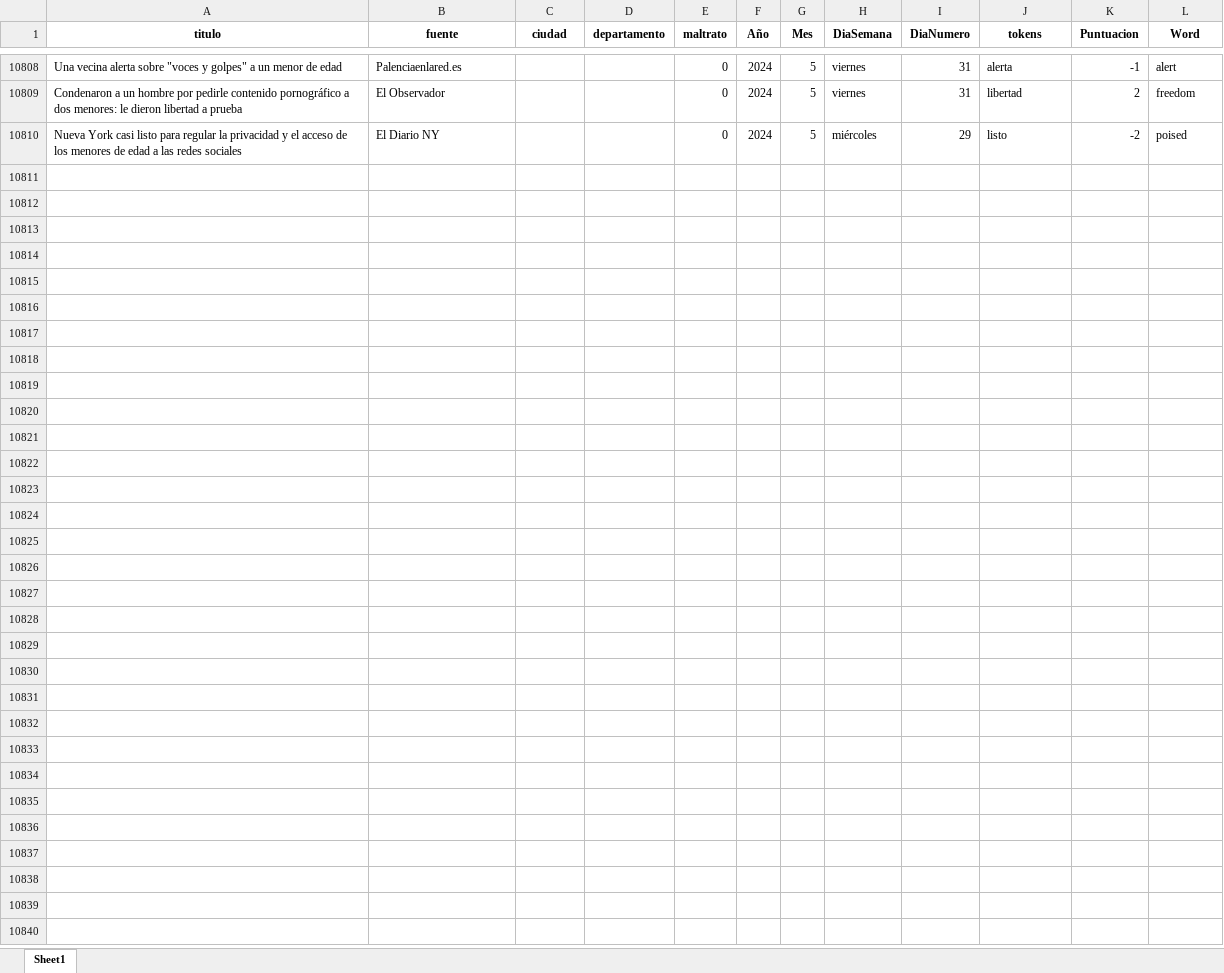
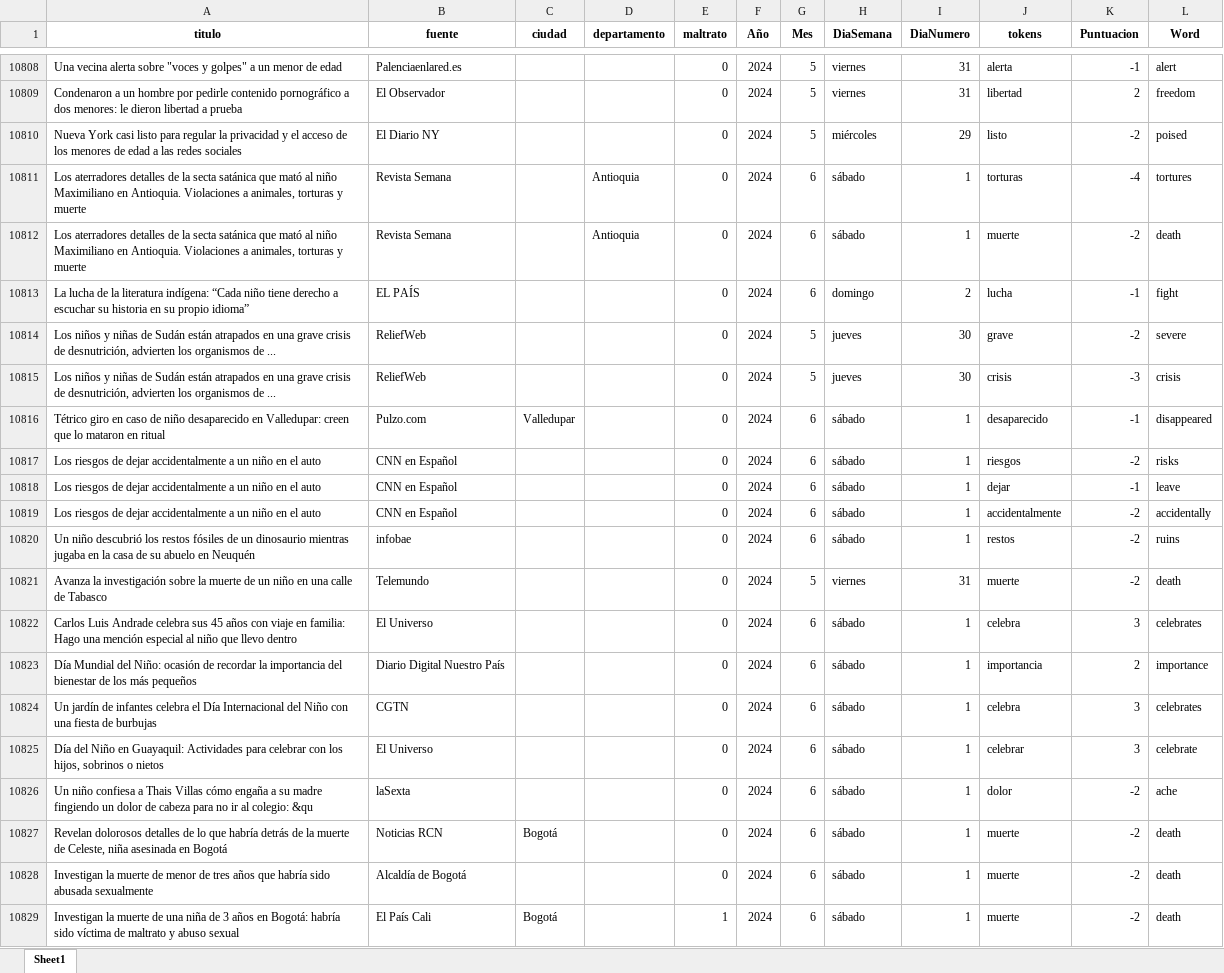
Before and after one commit to ICBF-Analitica/Monitoreo_de_medios, an Excel workbook: Data/df_resultado_final.xlsx, sheet Sheet1, drawn as a sheet; only a part is shown, gaps mark what is left out; values as stored, in another font and other column widths than the file's, no borders; the diff covers the shown part only; the diff names each change by its address in the sheet, - before the commit and + after, or states it on an @@ line.

```diff
--- a/Data/df_resultado_final.xlsx (sheet Sheet1)
+++ b/Data/df_resultado_final.xlsx (sheet Sheet1)
+row 10811: Los aterradores detalles de la secta satánica que mató al niño Maximiliano en Antioquia. Violaciones a animales, torturas y muerte | Revista Semana |  | Antioquia | 0 | 2024 | 6 | sábado | 1 | torturas | -4 | tortures
+row 10812: Los aterradores detalles de la secta satánica que mató al niño Maximiliano en Antioquia. Violaciones a animales, torturas y muerte | Revista Semana |  | Antioquia | 0 | 2024 | 6 | sábado | 1 | muerte | -2 | death
+row 10813: La lucha de la literatura indígena: “Cada niño tiene derecho a escuchar su historia en su propio idioma” | EL PAÍS |  |  | 0 | 2024 | 6 | domingo | 2 | lucha | -1 | fight
+row 10814: Los niños y niñas de Sudán están atrapados en una grave crisis de desnutrición, advierten los organismos de ... | ReliefWeb |  |  | 0 | 2024 | 5 | jueves | 30 | grave | -2 | severe
+row 10815: Los niños y niñas de Sudán están atrapados en una grave crisis de desnutrición, advierten los organismos de ... | ReliefWeb |  |  | 0 | 2024 | 5 | jueves | 30 | crisis | -3 | crisis
+row 10816: Tétrico giro en caso de niño desaparecido en Valledupar: creen que lo mataron en ritual | Pulzo.com | Valledupar |  | 0 | 2024 | 6 | sábado | 1 | desaparecido | -1 | disappeared
+row 10817: Los riesgos de dejar accidentalmente a un niño en el auto | CNN en Español |  |  | 0 | 2024 | 6 | sábado | 1 | riesgos | -2 | risks
+row 10818: Los riesgos de dejar accidentalmente a un niño en el auto | CNN en Español |  |  | 0 | 2024 | 6 | sábado | 1 | dejar | -1 | leave
+row 10819: Los riesgos de dejar accidentalmente a un niño en el auto | CNN en Español |  |  | 0 | 2024 | 6 | sábado | 1 | accidentalmente | -2 | accidentally
+row 10820: Un niño descubrió los restos fósiles de un dinosaurio mientras jugaba en la casa de su abuelo en Neuquén | infobae |  |  | 0 | 2024 | 6 | sábado | 1 | restos | -2 | ruins
+row 10821: Avanza la investigación sobre la muerte de un niño en una calle de Tabasco | Telemundo |  |  | 0 | 2024 | 5 | viernes | 31 | muerte | -2 | death
+row 10822: Carlos Luis Andrade celebra sus 45 años con viaje en familia: Hago una mención especial al niño que llevo dentro | El Universo |  |  | 0 | 2024 | 6 | sábado | 1 | celebra | 3 | celebrates
+row 10823: Día Mundial del Niño: ocasión de recordar la importancia del bienestar de los más pequeños | Diario Digital Nuestro País |  |  | 0 | 2024 | 6 | sábado | 1 | importancia | 2 | importance
+row 10824: Un jardín de infantes celebra el Día Internacional del Niño con una fiesta de burbujas | CGTN |  |  | 0 | 2024 | 6 | sábado | 1 | celebra | 3 | celebrates
+row 10825: Día del Niño en Guayaquil: Actividades para celebrar con los hijos, sobrinos o nietos | El Universo |  |  | 0 | 2024 | 6 | sábado | 1 | celebrar | 3 | celebrate
+row 10826: Un niño confiesa a Thais Villas cómo engaña a su madre fingiendo un dolor de cabeza para no ir al colegio: &qu | laSexta |  |  | 0 | 2024 | 6 | sábado | 1 | dolor | -2 | ache
+row 10827: Revelan dolorosos detalles de lo que habría detrás de la muerte de Celeste, niña asesinada en Bogotá | Noticias RCN | Bogotá |  | 0 | 2024 | 6 | sábado | 1 | muerte | -2 | death
+row 10828: Investigan la muerte de menor de tres años que habría sido abusada sexualmente | Alcaldía de Bogotá |  |  | 0 | 2024 | 6 | sábado | 1 | muerte | -2 | death
+row 10829: Investigan la muerte de una niña de 3 años en Bogotá: habría sido víctima de maltrato y abuso sexual | El País Cali | Bogotá |  | 1 | 2024 | 6 | sábado | 1 | muerte | -2 | death
```
Also changed, not shown: 63 added rows elsewhere in this sheet, 1 other file.
